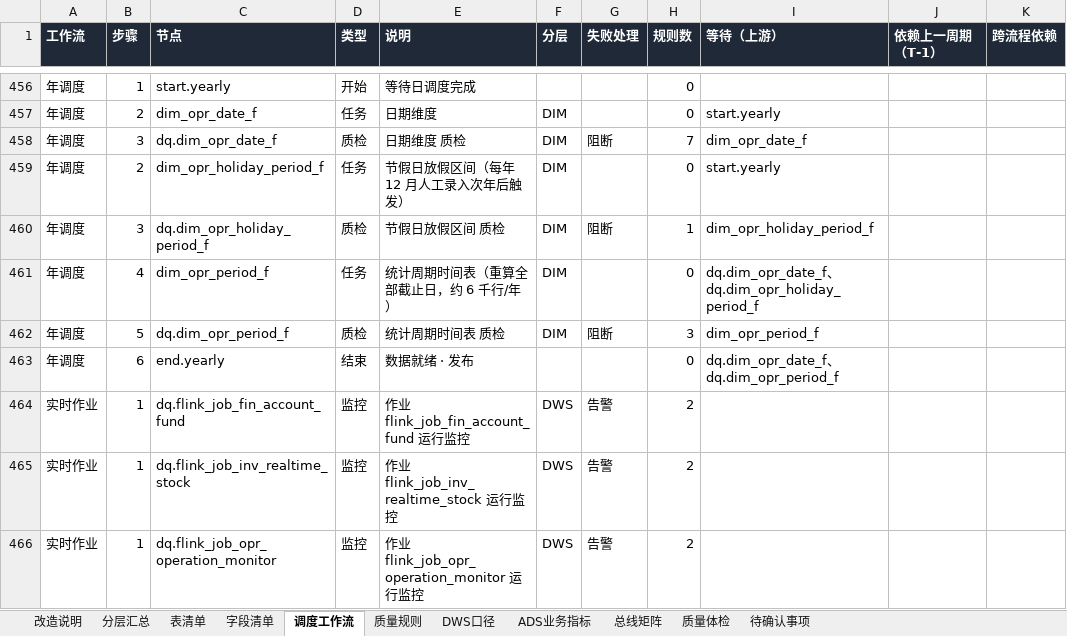
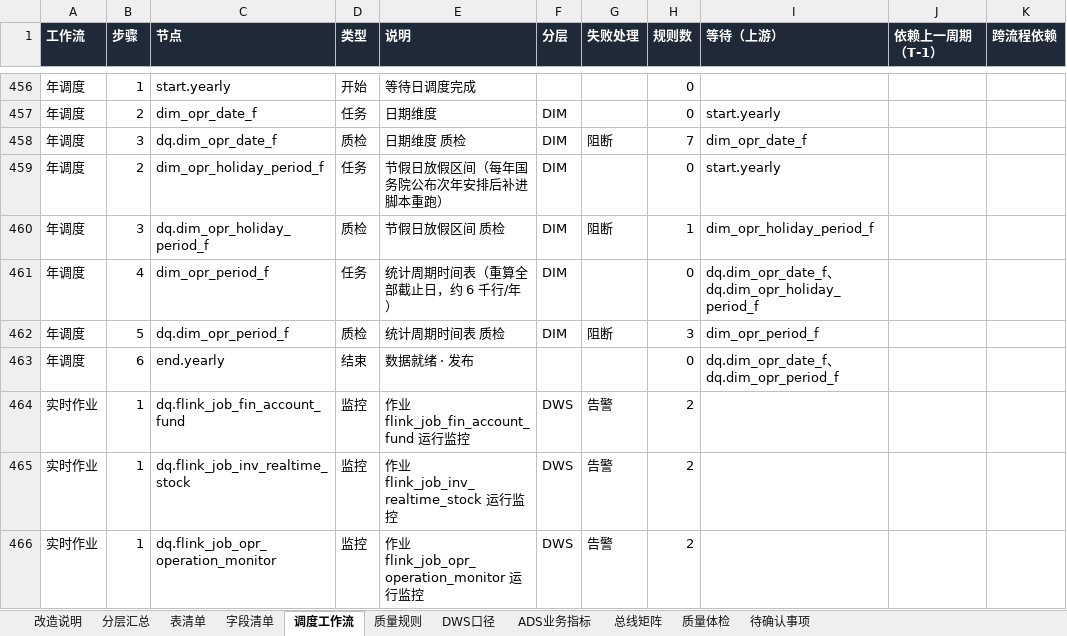
Before and after one commit to keanying/lakehouse, an Excel workbook: dw-dict/dist/PFT3.0_数仓分层表清单与指标字典_改造版.xlsx, sheet 调度工作流, drawn as a sheet; only a part is shown, gaps mark what is left out; values as stored, in another font and other column widths than the file's, no borders; the diff names each change by its address in the sheet, - before the commit and + after, or states it on an @@ line.

```diff
--- a/dw-dict/dist/PFT3.0_数仓分层表清单与指标字典_改造版.xlsx (sheet 调度工作流)
+++ b/dw-dict/dist/PFT3.0_数仓分层表清单与指标字典_改造版.xlsx (sheet 调度工作流)
-E459 (说明): 节假日放假区间（每年 12 月人工录入次年后触发）
+E459 (说明): 节假日放假区间（每年国务院公布次年安排后补进脚本重跑）
```
Also changed, not shown: sheet 质量规则, sheet 待确认事项, sheet 表清单, 25 other files.
